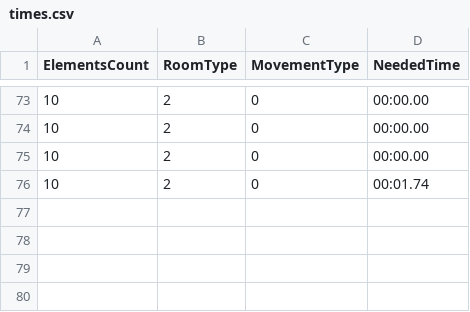
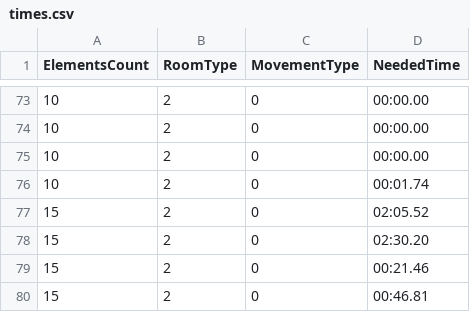
Before and after one commit to VRLAB-HSKL/Travelling, a CSV file: Assets/Resources/times.csv, drawn as a sheet; only a part is shown, gaps mark what is left out; the diff names each change by its address in the sheet, - before the commit and + after, or states it on an @@ line.

```diff
--- a/Assets/Resources/times.csv
+++ b/Assets/Resources/times.csv
+row 77: 15 | 2 | 0 | 02:05.52
+row 78: 15 | 2 | 0 | 02:30.20
+row 79: 15 | 2 | 0 | 00:21.46
+row 80: 15 | 2 | 0 | 00:46.81
```
Also changed, not shown: 10 other files.
